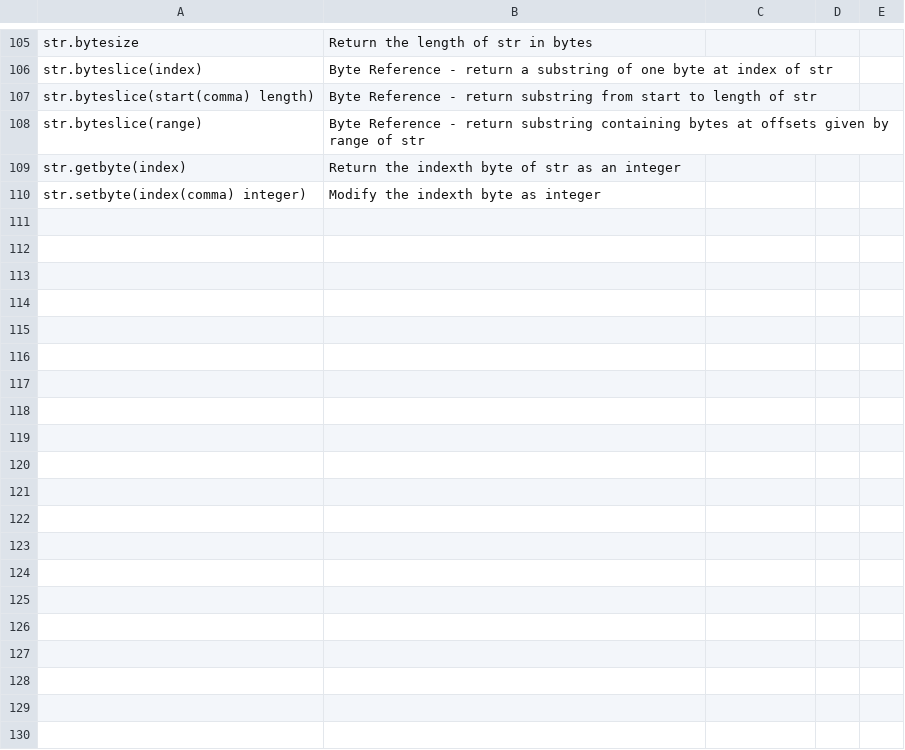
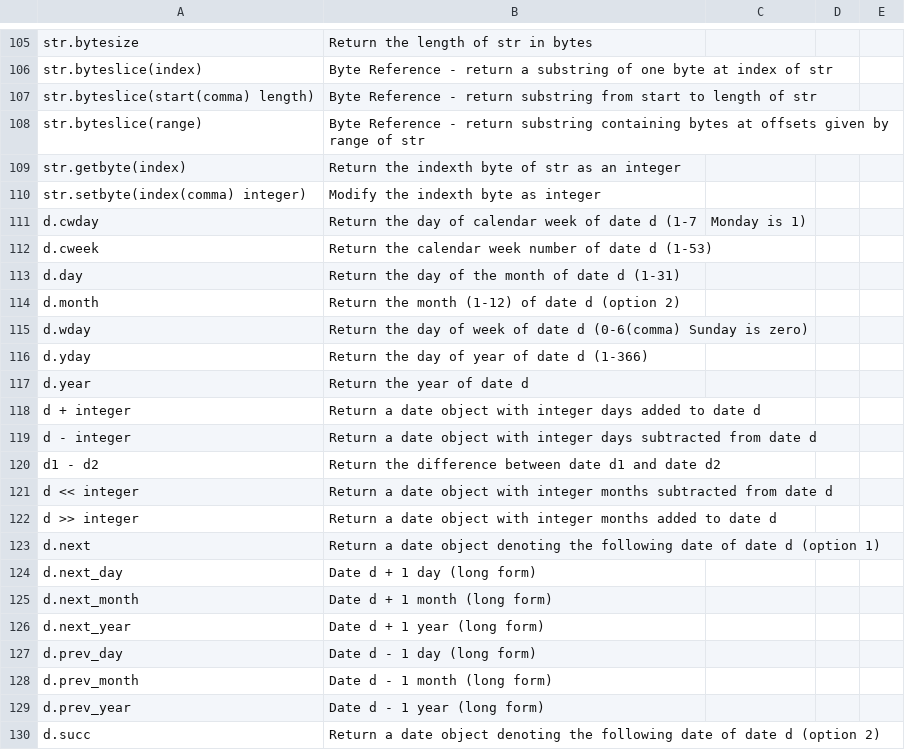
Before and after one commit to shahzadkhan3iii7/app_flashcards, a CSV file: csv/ruby.csv, drawn as a sheet; only a part is shown, gaps mark what is left out; the diff covers the shown part only; the diff names each change by its address in the sheet, - before the commit and + after, or states it on an @@ line.

Commit message:
date commands

```diff
--- a/csv/ruby.csv
+++ b/csv/ruby.csv
+row 111: d.cwday | Return the day of calendar week of date d (1-7 | Monday is 1)
+row 112: d.cweek | Return the calendar week number of date d (1-53)
+row 113: d.day | Return the day of the month of date d (1-31)
+row 114: d.month | Return the month (1-12) of date d (option 2)
+row 115: d.wday | Return the day of week of date d (0-6(comma) Sunday is zero)
+row 116: d.yday | Return the day of year of date d (1-366)
+row 117: d.year | Return the year of date d
+row 118: d + integer | Return a date object with integer days added to date d
+row 119: d - integer | Return a date object with integer days subtracted from date d
+row 120: d1 - d2 | Return the difference between date d1 and date d2
+row 121: d << integer | Return a date object with integer months subtracted from date d
+row 122: d >> integer | Return a date object with integer months added to date d
+row 123: d.next | Return a date object denoting the following date of date d (option 1)
+row 124: d.next_day | Date d + 1 day (long form)
+row 125: d.next_month | Date d + 1 month (long form)
+row 126: d.next_year | Date d + 1 year (long form)
+row 127: d.prev_day | Date d - 1 day (long form)
+row 128: d.prev_month | Date d - 1 month (long form)
+row 129: d.prev_year | Date d - 1 year (long form)
+row 130: d.succ | Return a date object denoting the following date of date d (option 2)
```
Also changed, not shown: 38 added rows elsewhere in this file.
